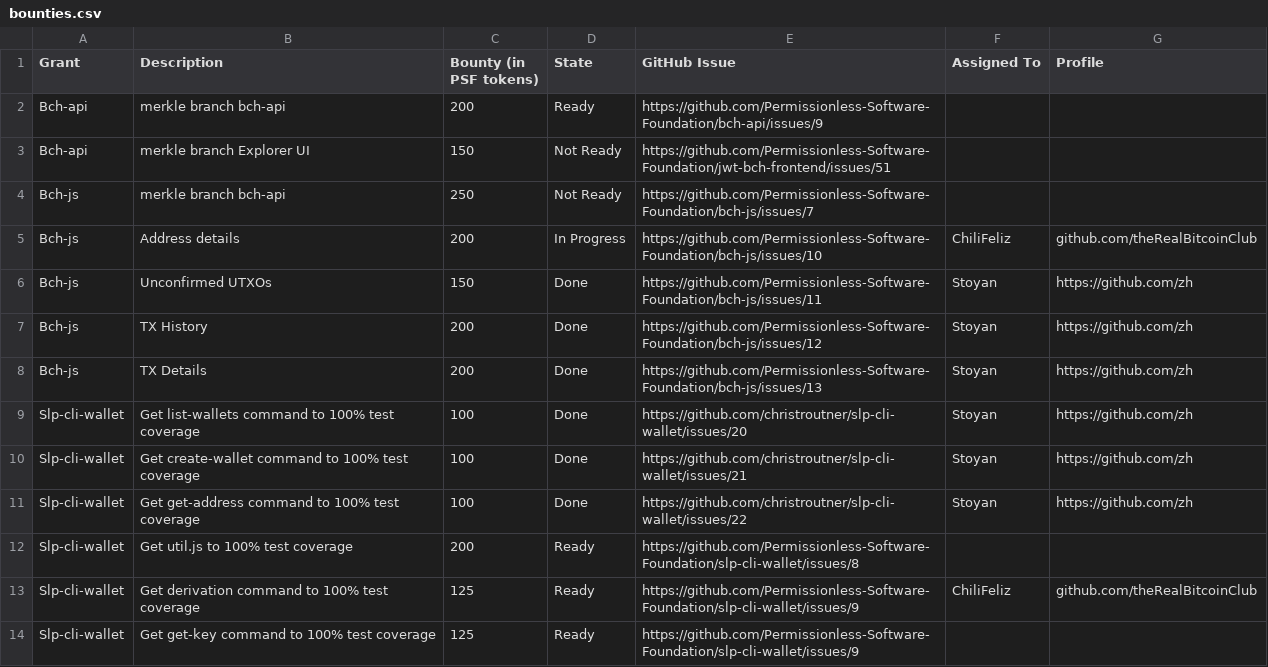
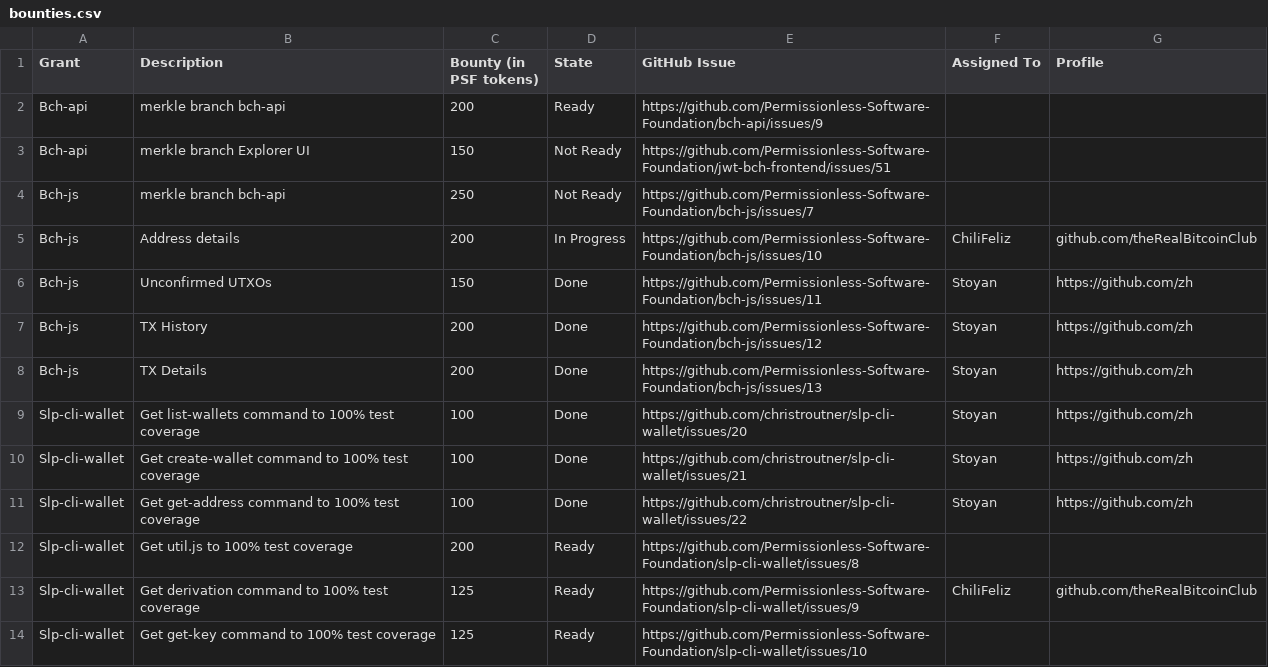
Before and after one commit to Permissionless-Software-Foundation/bounties, a CSV file: bounties.csv, drawn as a sheet.

Commit message:
fixing typo

```diff
--- a/bounties.csv
+++ b/bounties.csv
@@ -13,2 +13,2 @@ Slp-cli-wallet,Get util.js to 100% test coverage,200,Ready,https://github.com/Pe
 Slp-cli-wallet,Get derivation command to 100% test coverage,125,Ready,https://github.com/Permissionless-Software-Foundation/slp-cli-wallet/issues/9,ChiliFeliz,github.com/theRealBitcoinClub
-Slp-cli-wallet,Get get-key command to 100% test coverage,125,Ready,https://github.com/Permissionless-Software-Foundation/slp-cli-wallet/issues/9,,
+Slp-cli-wallet,Get get-key command to 100% test coverage,125,Ready,https://github.com/Permissionless-Software-Foundation/slp-cli-wallet/issues/10,,
```
